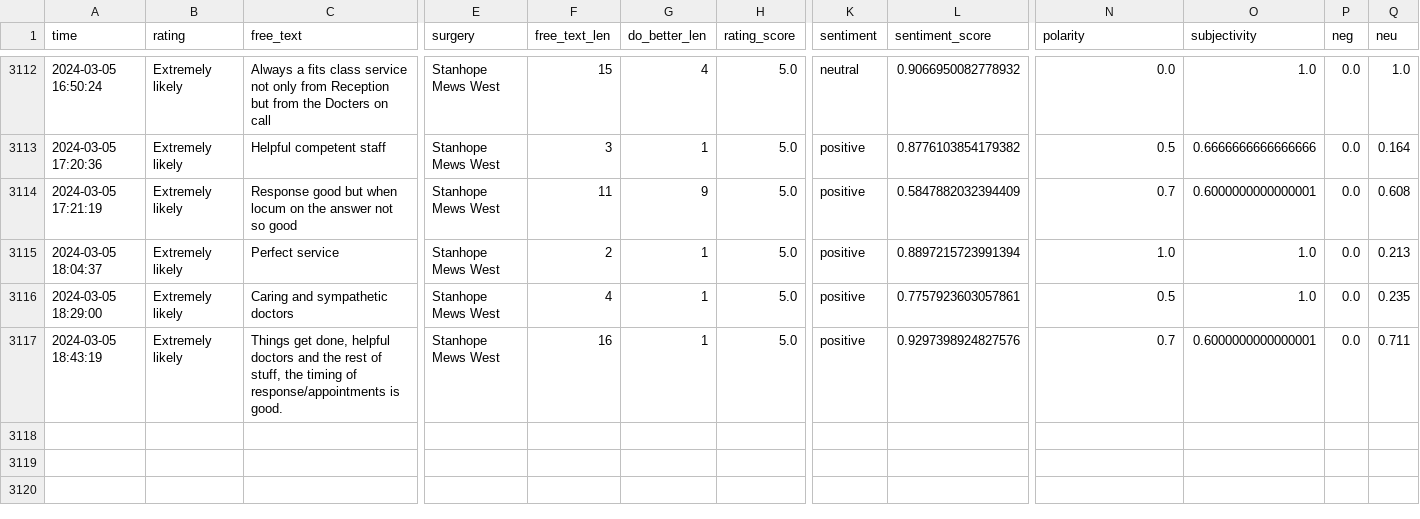
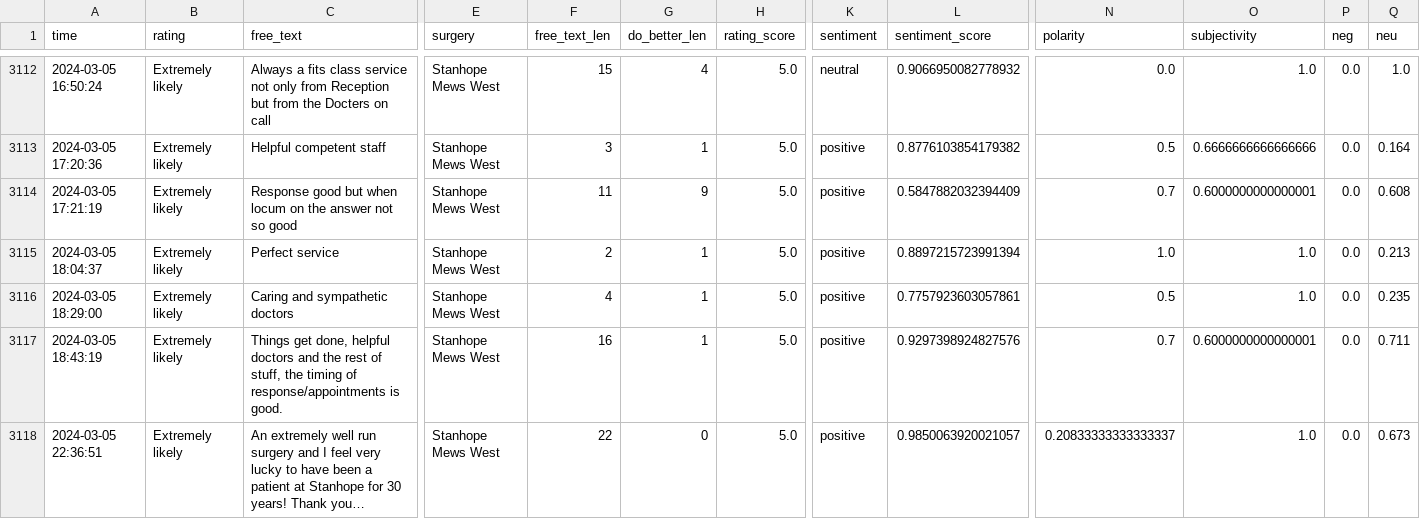
Before and after one commit to janduplessis883/friends-and-family-test-analysis, a CSV file: friendsfamilytest/data/data.csv, drawn as a sheet; only a part is shown, gaps mark what is left out; rows hold the shown columns only; the diff names each change by its address in the sheet, - before the commit and + after, or states it on an @@ line.

Commit message:
Automated commit via Python script - 2024-03-05 22:47

```diff
--- a/friendsfamilytest/data/data.csv
+++ b/friendsfamilytest/data/data.csv
+row 3118: 2024-03-05 22:36:51 | Extremely likely | An extremely well run surgery and I feel very lucky to have been a patient at Stanhope for 30 years! Thank you… | Stanhope Mews West | 22 | 0 | 5.0 | positive | 0.9850063920021057 | 0.20833333333333337 | 1.0 | 0.0 | 0.673
```
